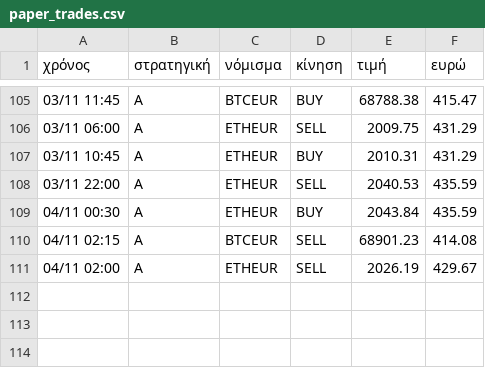
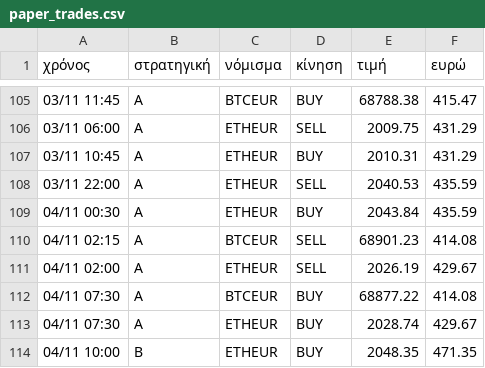
Before and after one commit to keepgoin81/paper-bot, a CSV file: paper_trades.csv, drawn as a sheet; only a part is shown, gaps mark what is left out; the diff names each change by its address in the sheet, - before the commit and + after, or states it on an @@ line.

Commit message:
paper run 2026-11-04_11:25

```diff
--- a/paper_trades.csv
+++ b/paper_trades.csv
+row 112: 04/11 07:30 | A | BTCEUR | BUY | 68877.22 | 414.08
+row 113: 04/11 07:30 | A | ETHEUR | BUY | 2028.74 | 429.67
+row 114: 04/11 10:00 | B | ETHEUR | BUY | 2048.35 | 471.35
```
Also changed, not shown: paper_equity.csv, 3 other files.
